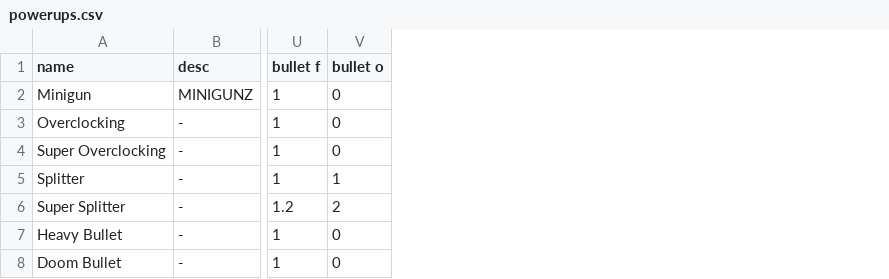
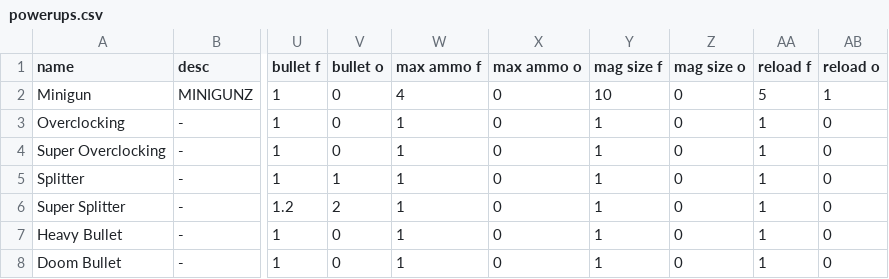
Before and after one commit to linkpy/wavebased_roguelite, a CSV file: datafiles/powerups.csv, drawn as a sheet; only a part is shown, gaps mark what is left out; the diff names each change by its address in the sheet, - before the commit and + after, or states it on an @@ line.

Commit message:
Added max ammo, magazine size and reload time.

```diff
--- a/datafiles/powerups.csv
+++ b/datafiles/powerups.csv
+column W (max ammo f), rows 2-8: 4 | 1 | 1 | 1 | 1 | 1 | 1
+column X (max ammo o), rows 2-8: all 0
+column Y (mag size f), rows 2-8: 10 | 1 | 1 | 1 | 1 | 1 | 1
+column Z (mag size o), rows 2-8: all 0
+column AA (reload f), rows 2-8: 5 | 1 | 1 | 1 | 1 | 1 | 1
+column AB (reload o), rows 2-8: 1 | 0 | 0 | 0 | 0 | 0 | 0
```
Also changed, not shown: 20 other files.
